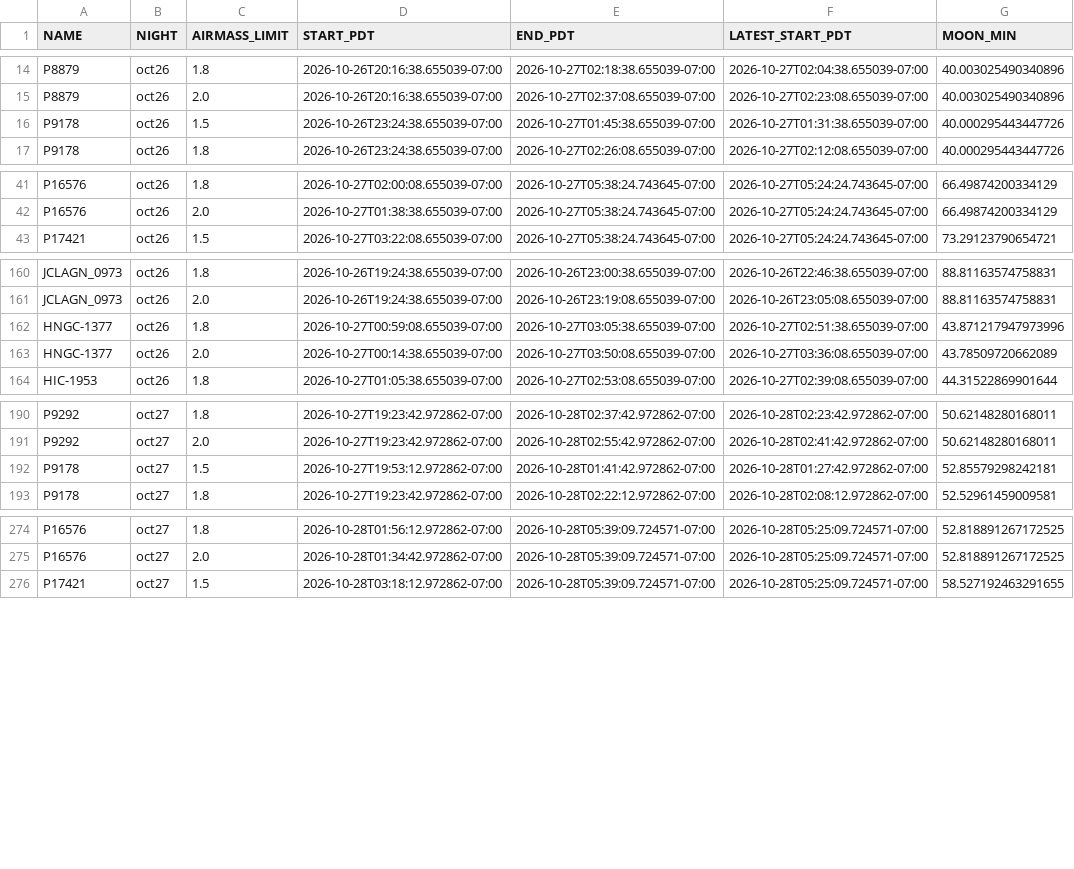
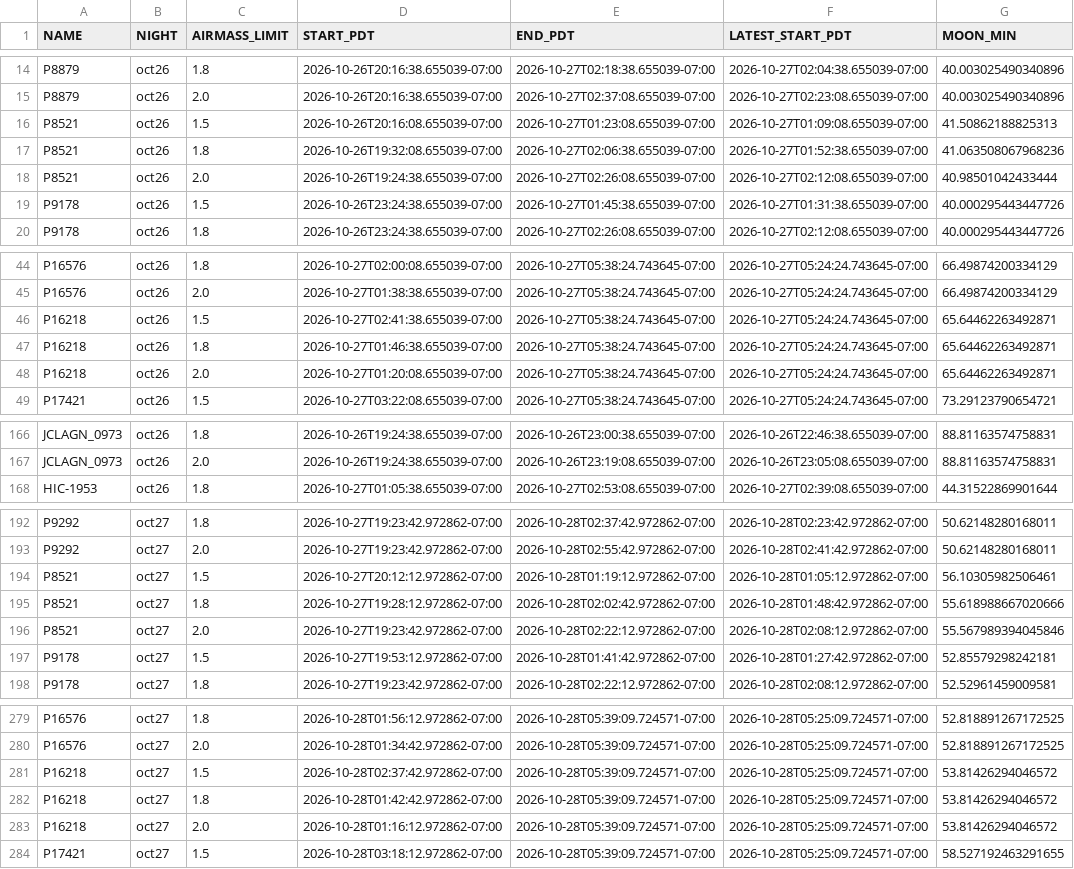
Before and after one commit to xoubish/CLAGN, a CSV file: docs/october/october_visibility_windows.csv, drawn as a sheet; only a part is shown, gaps mark what is left out; removed rows and columns are numbered as before the commit, all else as after; the diff covers the shown part only; the diff names each change by its address in the sheet, - before the commit and + after, or states it on an @@ line.

```diff
--- a/docs/october/october_visibility_windows.csv
+++ b/docs/october/october_visibility_windows.csv
+row 16: P8521 | oct26 | 1.5 | 2026-10-26T20:16:08.655039-07:00 | 2026-10-27T01:23:08.655039-07:00 | 2026-10-27T01:09:08.655039-07:00 | 41.50862188825313
+row 17: P8521 | oct26 | 1.8 | 2026-10-26T19:32:08.655039-07:00 | 2026-10-27T02:06:38.655039-07:00 | 2026-10-27T01:52:38.655039-07:00 | 41.063508067968236
+row 18: P8521 | oct26 | 2.0 | 2026-10-26T19:24:38.655039-07:00 | 2026-10-27T02:26:08.655039-07:00 | 2026-10-27T02:12:08.655039-07:00 | 40.98501042433444
+row 46: P16218 | oct26 | 1.5 | 2026-10-27T02:41:38.655039-07:00 | 2026-10-27T05:38:24.743645-07:00 | 2026-10-27T05:24:24.743645-07:00 | 65.64462263492871
+row 47: P16218 | oct26 | 1.8 | 2026-10-27T01:46:38.655039-07:00 | 2026-10-27T05:38:24.743645-07:00 | 2026-10-27T05:24:24.743645-07:00 | 65.64462263492871
+row 48: P16218 | oct26 | 2.0 | 2026-10-27T01:20:08.655039-07:00 | 2026-10-27T05:38:24.743645-07:00 | 2026-10-27T05:24:24.743645-07:00 | 65.64462263492871
-row 162: HNGC-1377 | oct26 | 1.8 | 2026-10-27T00:59:08.655039-07:00 | 2026-10-27T03:05:38.655039-07:00 | 2026-10-27T02:51:38.655039-07:00 | 43.871217947973996
-row 163: HNGC-1377 | oct26 | 2.0 | 2026-10-27T00:14:38.655039-07:00 | 2026-10-27T03:50:08.655039-07:00 | 2026-10-27T03:36:08.655039-07:00 | 43.78509720662089
+row 194: P8521 | oct27 | 1.5 | 2026-10-27T20:12:12.972862-07:00 | 2026-10-28T01:19:12.972862-07:00 | 2026-10-28T01:05:12.972862-07:00 | 56.10305982506461
+row 195: P8521 | oct27 | 1.8 | 2026-10-27T19:28:12.972862-07:00 | 2026-10-28T02:02:42.972862-07:00 | 2026-10-28T01:48:42.972862-07:00 | 55.618988667020666
+row 196: P8521 | oct27 | 2.0 | 2026-10-27T19:23:42.972862-07:00 | 2026-10-28T02:22:12.972862-07:00 | 2026-10-28T02:08:12.972862-07:00 | 55.567989394045846
+row 281: P16218 | oct27 | 1.5 | 2026-10-28T02:37:42.972862-07:00 | 2026-10-28T05:39:09.724571-07:00 | 2026-10-28T05:25:09.724571-07:00 | 53.81426294046572
+row 282: P16218 | oct27 | 1.8 | 2026-10-28T01:42:42.972862-07:00 | 2026-10-28T05:39:09.724571-07:00 | 2026-10-28T05:25:09.724571-07:00 | 53.81426294046572
+row 283: P16218 | oct27 | 2.0 | 2026-10-28T01:16:12.972862-07:00 | 2026-10-28T05:39:09.724571-07:00 | 2026-10-28T05:25:09.724571-07:00 | 53.81426294046572
```
Also changed, not shown: 6 removed rows elsewhere in this file, docs/october/all_80_targets.csv, docs/october/oct26_ngps.csv, 9 other files.
